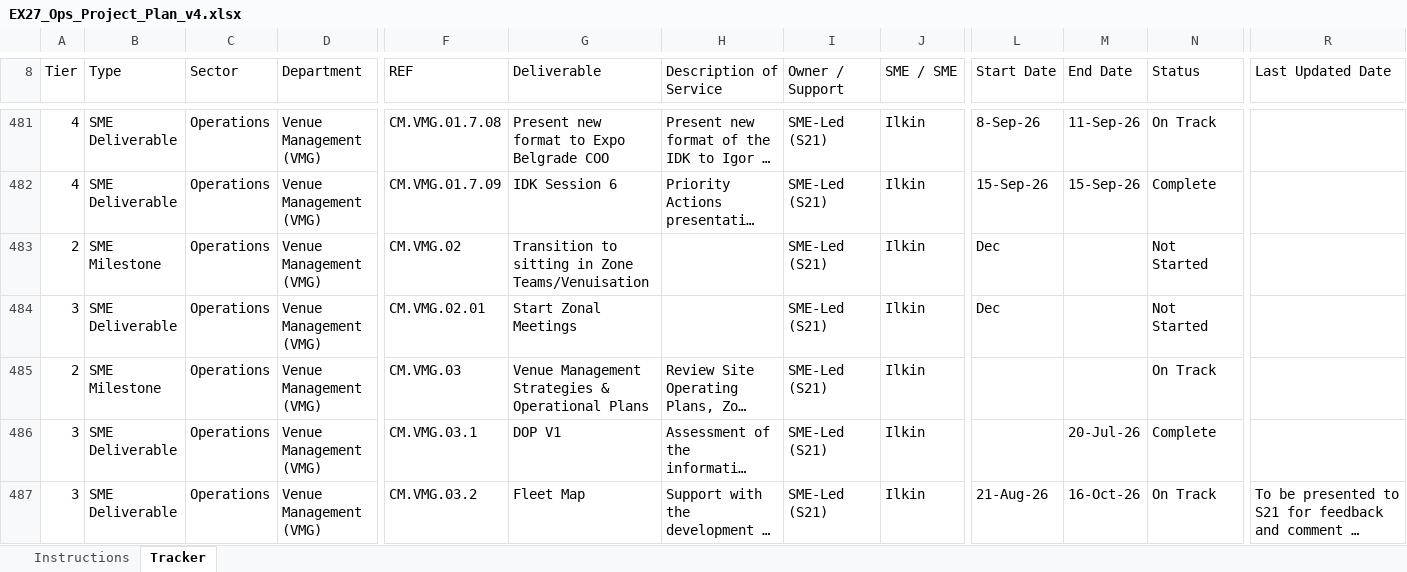
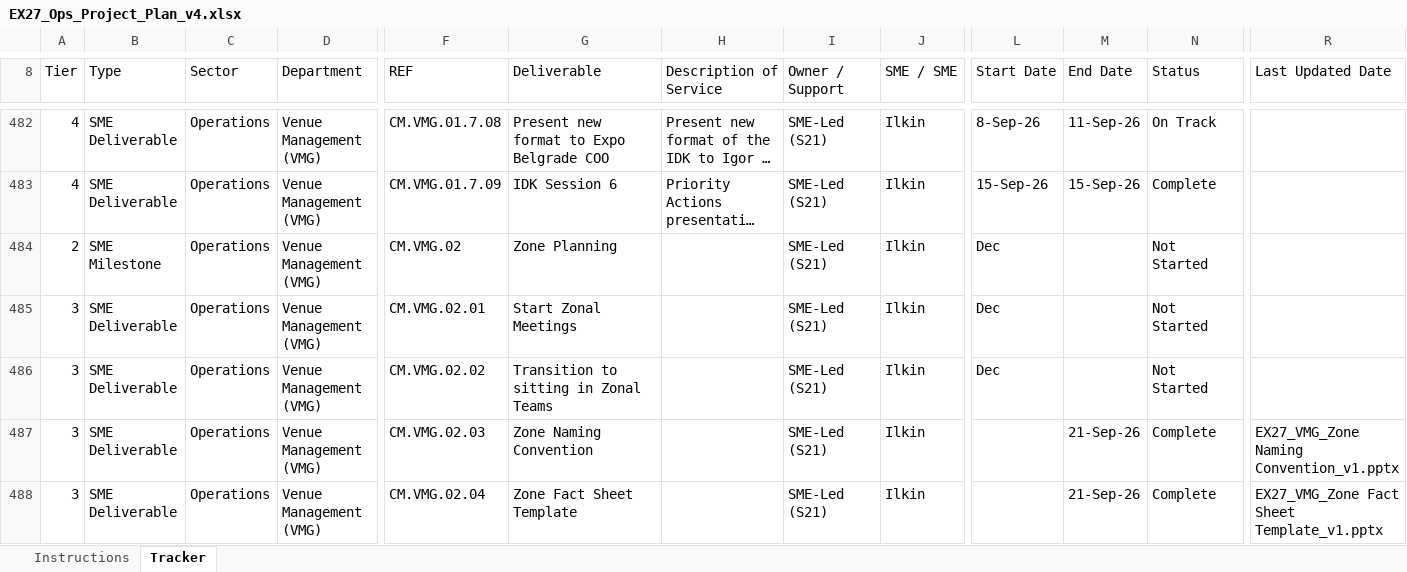
Before and after one commit to Crowded-Events-Group/Project-Plan-Timeline-View, an Excel workbook: EX27_Ops_Project_Plan_v4.xlsx, sheet Tracker, drawn as a sheet; only a part is shown, gaps mark what is left out; the shorter side is filled out with more unchanged rows; long unchanged cells end in …; values as stored, in another font and other column widths than the file's, no cell formats; conditional formats not drawn; addresses are those after the commit; rows hold the shown columns only; the diff covers the shown part only; the diff names each change by its address in the sheet, - before the commit and + after, or states it on an @@ line.

```diff
--- a/EX27_Ops_Project_Plan_v4.xlsx (sheet Tracker)
+++ b/EX27_Ops_Project_Plan_v4.xlsx (sheet Tracker)
-G484 (Deliverable): Transition to sitting in Zone Teams/Venuisation
+G484 (Deliverable): Zone Planning
+row 486: 3 | SME Deliverable | Operations | Venue Management (VMG) | CM.VMG.02.02 | Transition to sitting in Zonal Teams |  | SME-Led (S21) | Ilkin | Dec |  | Not Started
+row 487: 3 | SME Deliverable | Operations | Venue Management (VMG) | CM.VMG.02.03 | Zone Naming Convention |  | SME-Led (S21) | Ilkin |  | 21-Sep-26 | Complete | EX27_VMG_Zone Naming Convention_v1.pptx
+row 488: 3 | SME Deliverable | Operations | Venue Management (VMG) | CM.VMG.02.04 | Zone Fact Sheet Template |  | SME-Led (S21) | Ilkin |  | 21-Sep-26 | Complete | EX27_VMG_Zone Fact Sheet Template_v1.pptx
```
Also changed, not shown: 15 added rows, 1 removed row and 28 edited cells elsewhere in this sheet, cell formats, hidden cells.
